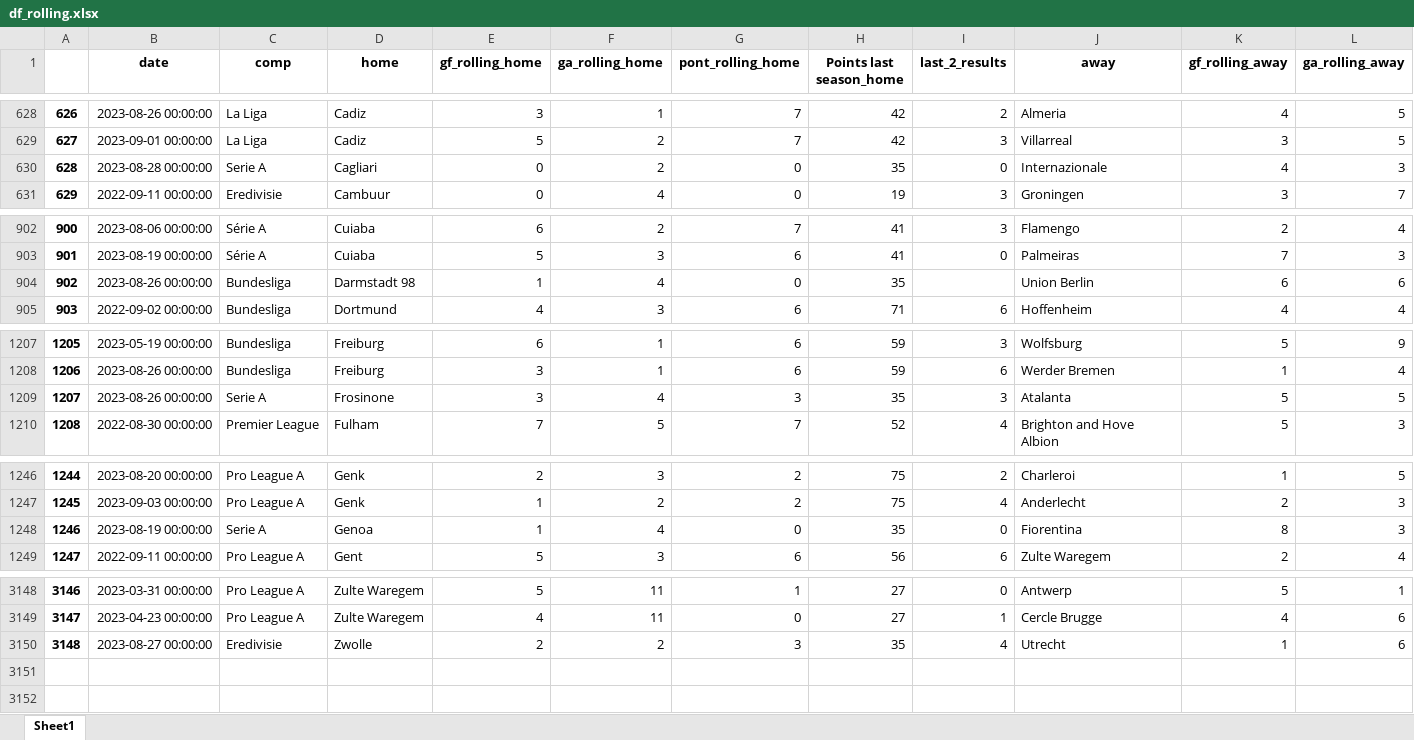
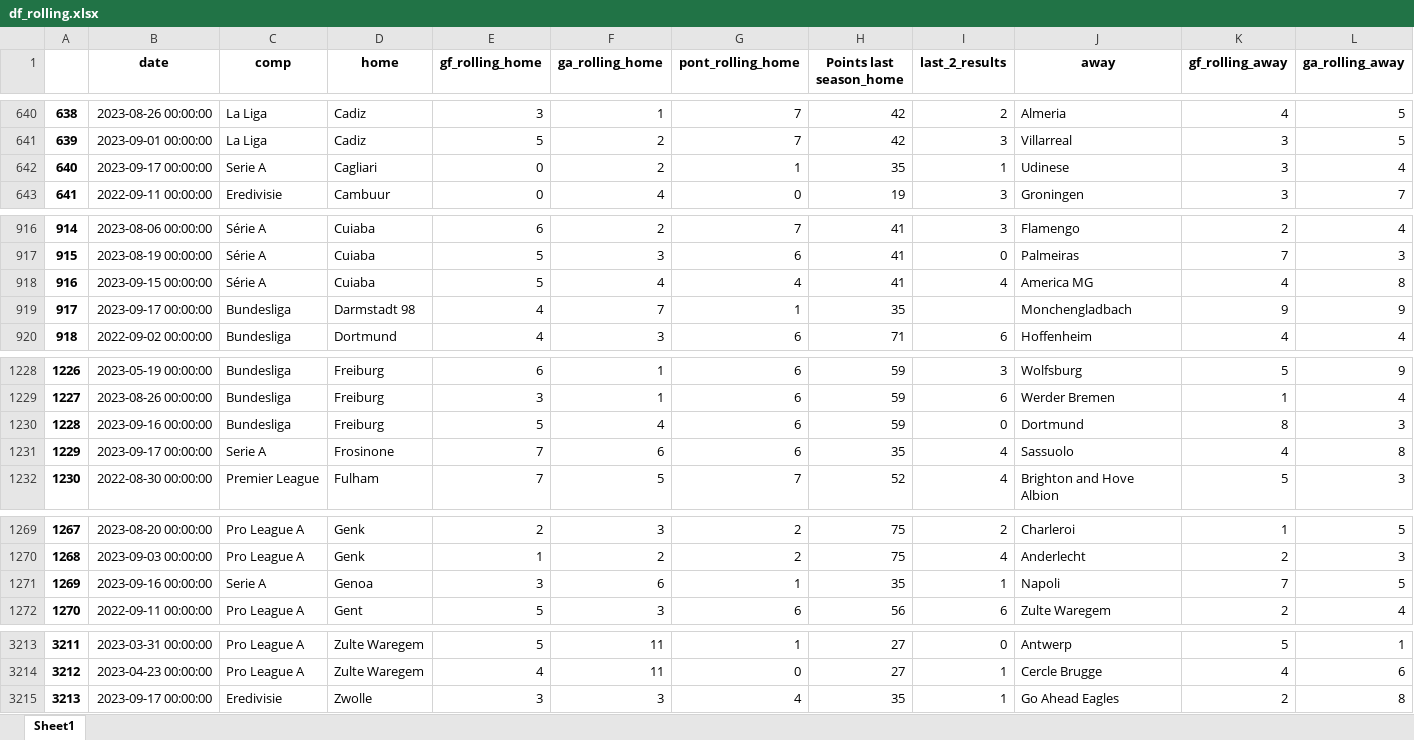
Before and after one commit to alanhassan/soccerprediction, an Excel workbook: df_rolling.xlsx, sheet Sheet1, drawn as a sheet; only a part is shown, gaps mark what is left out; values as stored, in another font and other column widths than the file's, no borders; removed rows and columns are numbered as before the commit, all else as after; rows hold the shown columns only; the diff covers the shown part only; the diff names each change by its address in the sheet, - before the commit and + after, or states it on an @@ line.

```diff
--- a/df_rolling.xlsx (sheet Sheet1)
+++ b/df_rolling.xlsx (sheet Sheet1)
@@ column A renumbered between rows 19 and 3214 @@
-row 630: 628 | 2023-08-28 00:00:00 | Serie A | Cagliari | 0 | 2 | 0 | 35 | 0 | Internazionale | 4 | 3
+row 642: 640 | 2023-09-17 00:00:00 | Serie A | Cagliari | 0 | 2 | 1 | 35 | 1 | Udinese | 3 | 4
-row 904: 902 | 2023-08-26 00:00:00 | Bundesliga | Darmstadt 98 | 1 | 4 | 0 | 35 |  | Union Berlin | 6 | 6
+row 918: 916 | 2023-09-15 00:00:00 | Série A | Cuiaba | 5 | 4 | 4 | 41 | 4 | America MG | 4 | 8
+row 919: 917 | 2023-09-17 00:00:00 | Bundesliga | Darmstadt 98 | 4 | 7 | 1 | 35 |  | Monchengladbach | 9 | 9
-row 1209: 1207 | 2023-08-26 00:00:00 | Serie A | Frosinone | 3 | 4 | 3 | 35 | 3 | Atalanta | 5 | 5
+row 1230: 1228 | 2023-09-16 00:00:00 | Bundesliga | Freiburg | 5 | 4 | 6 | 59 | 0 | Dortmund | 8 | 3
+row 1231: 1229 | 2023-09-17 00:00:00 | Serie A | Frosinone | 7 | 6 | 6 | 35 | 4 | Sassuolo | 4 | 8
-row 1248: 1246 | 2023-08-19 00:00:00 | Serie A | Genoa | 1 | 4 | 0 | 35 | 0 | Fiorentina | 8 | 3
+row 1271: 1269 | 2023-09-16 00:00:00 | Serie A | Genoa | 3 | 6 | 1 | 35 | 1 | Napoli | 7 | 5
-row 3150: 3148 | 2023-08-27 00:00:00 | Eredivisie | Zwolle | 2 | 2 | 3 | 35 | 4 | Utrecht | 1 | 6
+row 3215: 3213 | 2023-09-17 00:00:00 | Eredivisie | Zwolle | 3 | 3 | 4 | 35 | 1 | Go Ahead Eagles | 2 | 8
```
Also changed, not shown: 72 added rows, 9 removed rows and 21 edited cells elsewhere in this sheet, 1 other file.
